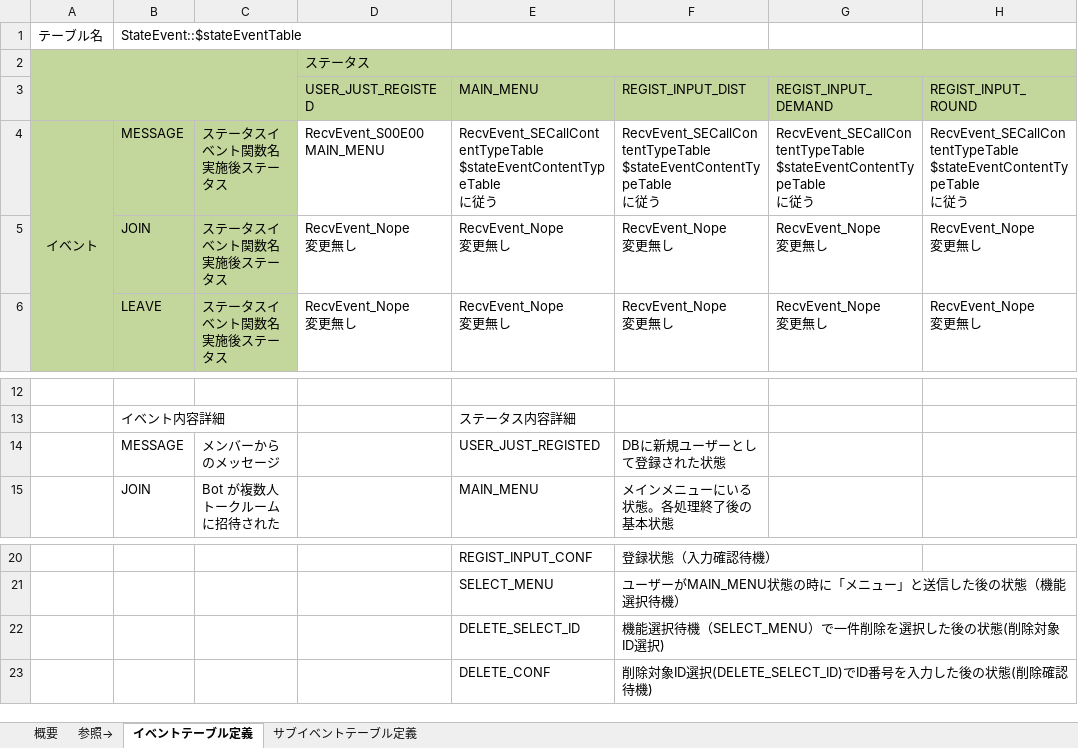
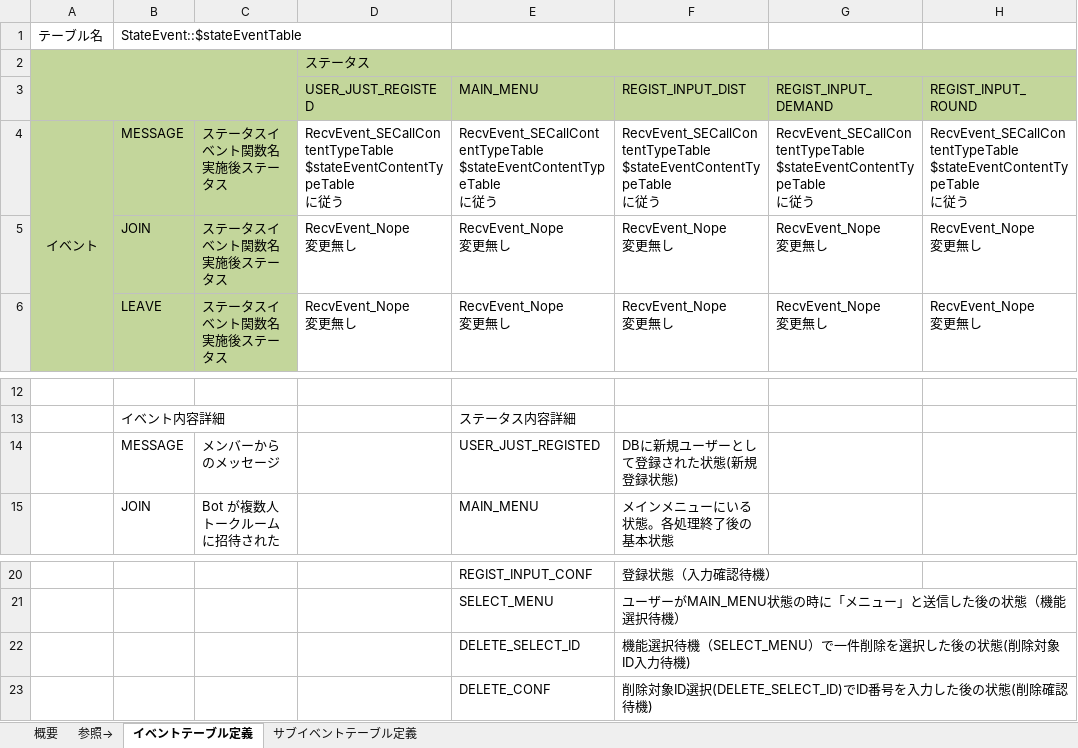
Before and after one commit to yamagata-hiroyuki/transportation-expense-bot, an Excel workbook: 開発資料/ステータスイベント.xlsx, sheet イベントテーブル定義, drawn as a sheet; only a part is shown, gaps mark what is left out; values as stored, in another font and other column widths than the file's, no borders; charts and pictures not drawn; ↵ is a line break in a cell; the diff names each change by its address in the sheet, - before the commit and + after, or states it on an @@ line.

```diff
--- a/開発資料/ステータスイベント.xlsx (sheet イベントテーブル定義)
+++ b/開発資料/ステータスイベント.xlsx (sheet イベントテーブル定義)
-D4 (USER_JUST_REGISTED): RecvEvent_S00E00 ↵ MAIN_MENU
+D4 (USER_JUST_REGISTED): RecvEvent_SECallContentTypeTable ↵ $stateEventContentTypeTable ↵ に従う
-F14 (REGIST_INPUT_DIST): DBに新規ユーザーとして登録された状態
+F14 (REGIST_INPUT_DIST): DBに新規ユーザーとして登録された状態(新規登録状態)
-F22 (REGIST_INPUT_DIST): 機能選択待機（SELECT_MENU）で一件削除を選択した後の状態(削除対象ID選択)
+F22 (REGIST_INPUT_DIST): 機能選択待機（SELECT_MENU）で一件削除を選択した後の状態(削除対象ID入力待機)
```
Also changed, not shown: sheet サブイベントテーブル定義, charts or pictures, 5 other files.
